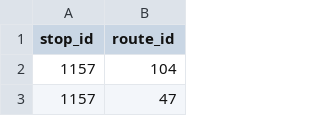
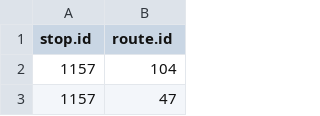
Before and after one commit to DAMA-UPC/transport-bcn, a CSV file: src/main/resources/stop_to_route.csv, drawn as a sheet; only a part is shown.

Commit message:
Update stop_to_route.csv
Fixed header

```diff
--- a/src/main/resources/stop_to_route.csv
+++ b/src/main/resources/stop_to_route.csv
@@ -1,2 +1,2 @@
-stop_id,route_id
+stop.id,route.id
 1157,104
```
